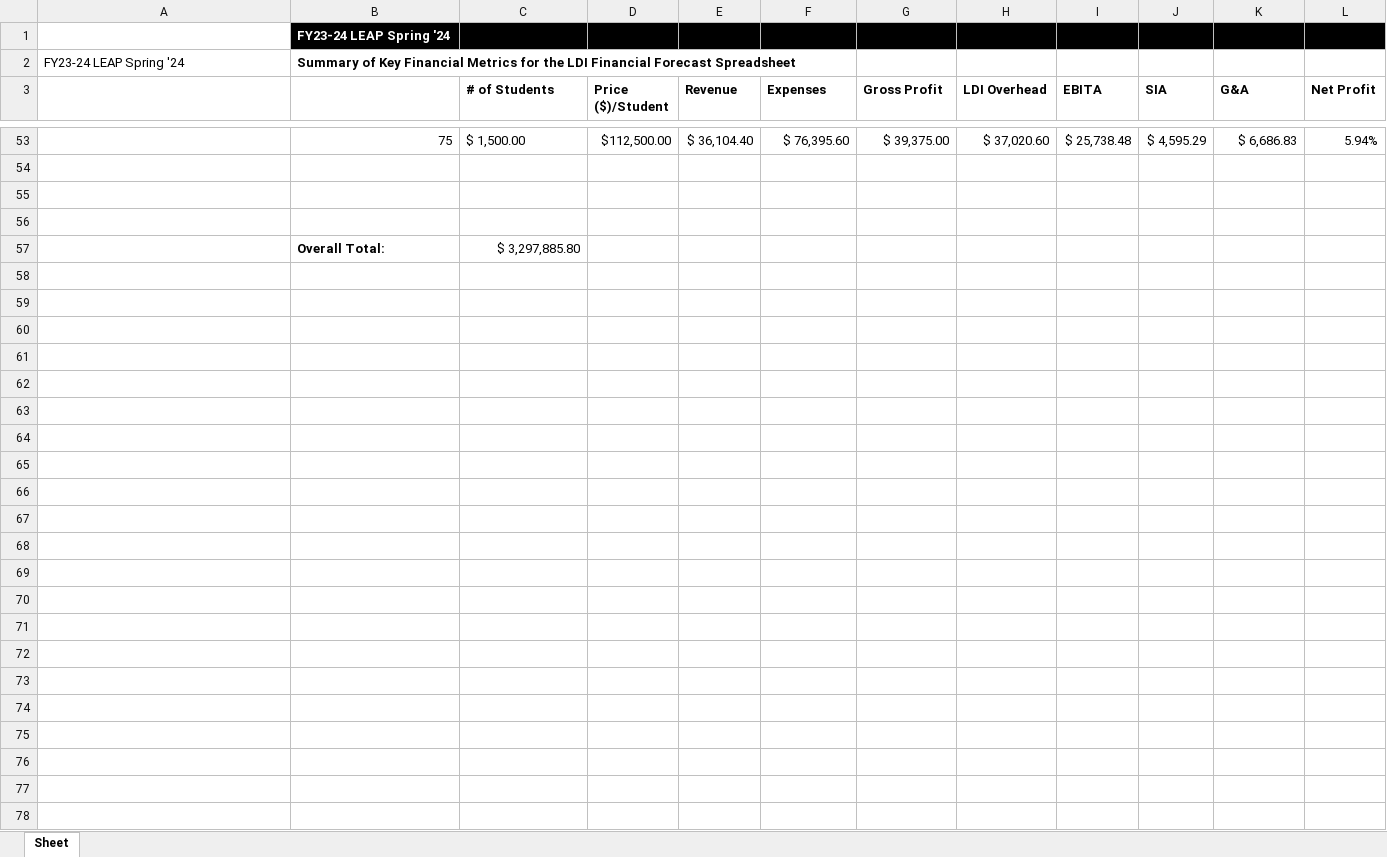
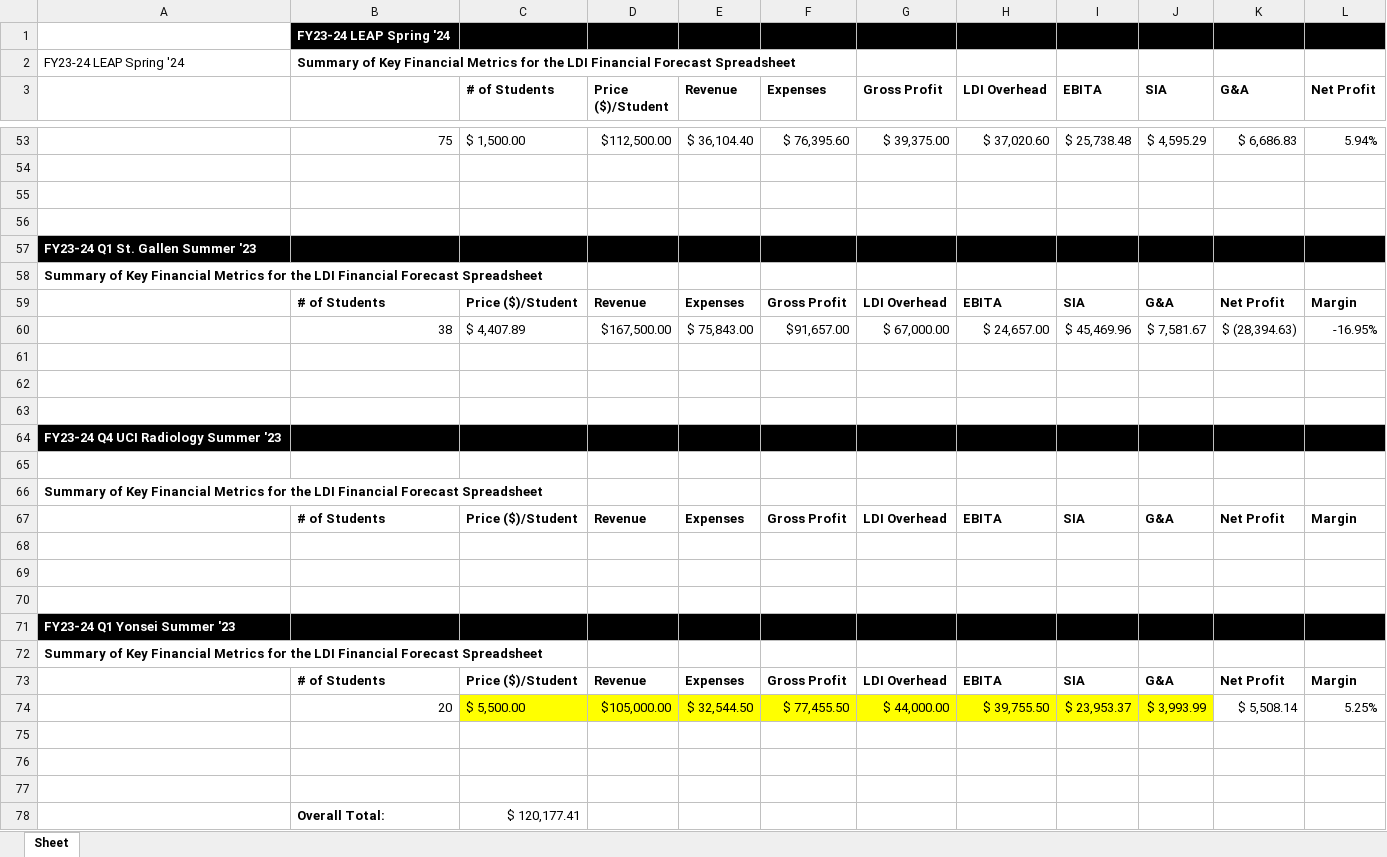
Before and after one commit to oglantz/LDI-Summer-2023, an Excel workbook: res.xlsx, sheet Sheet, drawn as a sheet; only a part is shown, gaps mark what is left out; values as stored, in another font and other column widths than the file's, no borders; addresses are those after the commit; the diff names each change by its address in the sheet, - before the commit and + after, or states it on an @@ line.

Commit message:
Fixed the overall total calculation to only sum up the net profit of each sheet.

```diff
--- a/res.xlsx (sheet Sheet)
+++ b/res.xlsx (sheet Sheet)
+row 57: FY23-24 Q1 St. Gallen Summer '23
+row 58: Summary of Key Financial Metrics for the LDI Financial Forecast Spreadsheet
+row 59:  | # of Students | Price ($)/Student | Revenue | Expenses | Gross Profit | LDI Overhead | EBITA | SIA | G&A | Net Profit | Margin
+row 60:  | 38 | $ 4,407.89 | $167,500.00 | $ 75,843.00 | $91,657.00 | $ 67,000.00 | $ 24,657.00 | $ 45,469.96 | $ 7,581.67 | $ (28,394.63) | -16.95%
-row 61:  | Overall Total: | $ 3,297,885.80
+row 61: (empty)
+row 62: (empty)
+row 63: (empty)
+row 64: FY23-24 Q4 UCI Radiology Summer '23
+row 65: (empty)
+row 66: Summary of Key Financial Metrics for the LDI Financial Forecast Spreadsheet
+row 67:  | # of Students | Price ($)/Student | Revenue | Expenses | Gross Profit | LDI Overhead | EBITA | SIA | G&A | Net Profit | Margin
+row 68: (empty)
+row 69: (empty)
+row 70: (empty)
+row 71: FY23-24 Q1 Yonsei Summer '23
+row 72: Summary of Key Financial Metrics for the LDI Financial Forecast Spreadsheet
+row 73:  | # of Students | Price ($)/Student | Revenue | Expenses | Gross Profit | LDI Overhead | EBITA | SIA | G&A | Net Profit | Margin
+row 74:  | 20 | $ 5,500.00 | $105,000.00 | $ 32,544.50 | $ 77,455.50 | $ 44,000.00 | $ 39,755.50 | $ 23,953.37 | $ 3,993.99 | $ 5,508.14 | 5.25%
+row 75: (empty)
+row 76: (empty)
+row 77: (empty)
+row 78:  | Overall Total: | $ 120,177.41
```
Also changed, not shown: 1 other file.
